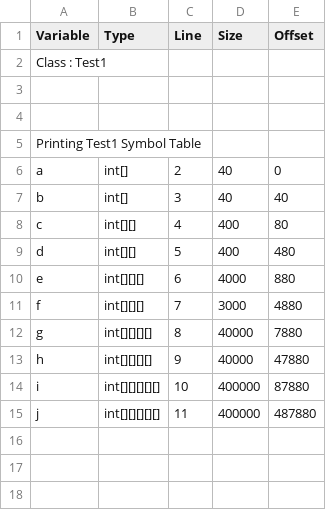
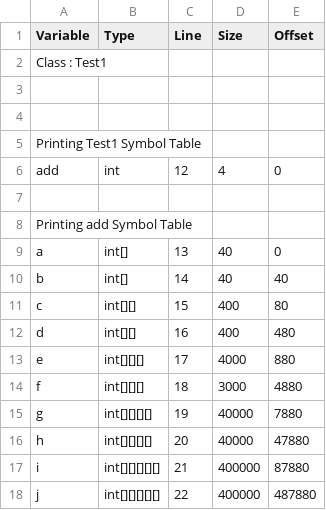
Before and after one commit to sandeepb20/Milestone, a CSV file: cs335_project_200530/src/SymbolTable.csv, drawn as a sheet.

```diff
--- a/cs335_project_200530/src/SymbolTable.csv
+++ b/cs335_project_200530/src/SymbolTable.csv
@@ -5,11 +5,14 @@ Class : Test1
 Printing Test1 Symbol Table
-a,int[],2,40,0
-b,int[],3,40,40
-c,int[][],4,400,80
-d,int[][],5,400,480
-e,int[][][],6,4000,880
-f,int[][][],7,3000,4880
-g,int[][][][],8,40000,7880
-h,int[][][][],9,40000,47880
-i,int[][][][][],10,400000,87880
-j,int[][][][][],11,400000,487880
+add,int,12,4,0
+
+Printing add Symbol Table
+a,int[],13,40,0
+b,int[],14,40,40
+c,int[][],15,400,80
+d,int[][],16,400,480
+e,int[][][],17,4000,880
+f,int[][][],18,3000,4880
+g,int[][][][],19,40000,7880
+h,int[][][][],20,40000,47880
+i,int[][][][][],21,400000,87880
+j,int[][][][][],22,400000,487880
```
Also changed, not shown: 2 other files.
